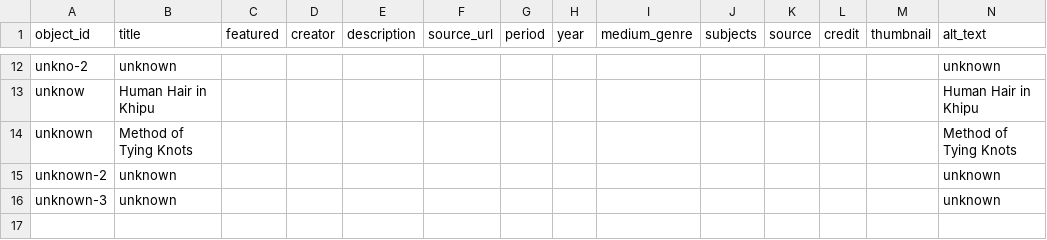
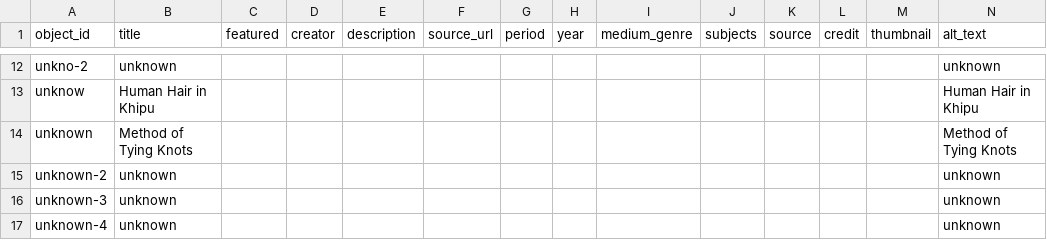
Before and after one commit to nimidosanjh/test, a CSV file: telar-content/spreadsheets/objects.csv, drawn as a sheet; only a part is shown, gaps mark what is left out.

Commit message:
Add unknown-4 via Telar Compositor [skip ci]

```diff
--- a/telar-content/spreadsheets/objects.csv
+++ b/telar-content/spreadsheets/objects.csv
@@ -17 +17,2 @@ unknown-2,unknown,,,,,,,,,,,,unknown
 unknown-3,unknown,,,,,,,,,,,,unknown
+unknown-4,unknown,,,,,,,,,,,,unknown
```
Also changed, not shown: 1 other file.
